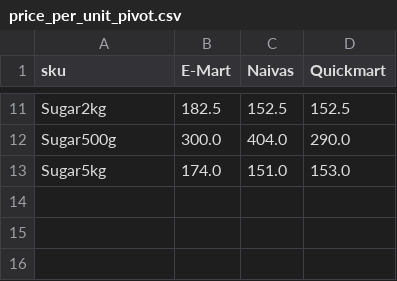
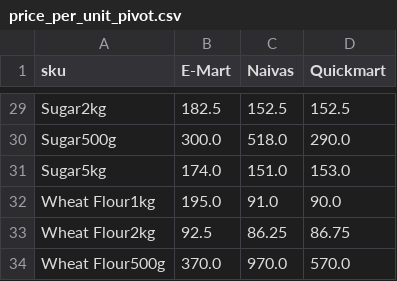
Before and after one commit to odawadavid/Webscraping, a CSV file: data/analytics/price_per_unit_pivot.csv, drawn as a sheet; only a part is shown, gaps mark what is left out; addresses are those after the commit; the diff covers the shown part only; the diff names each change by its address in the sheet, - before the commit and + after, or states it on an @@ line.

```diff
--- a/data/analytics/price_per_unit_pivot.csv
+++ b/data/analytics/price_per_unit_pivot.csv
-C30 (Naivas): 404.0
+C30 (Naivas): 518.0
+row 32: Wheat Flour1kg | 195.0 | 91.0 | 90.0
+row 33: Wheat Flour2kg | 92.5 | 86.25 | 86.75
+row 34: Wheat Flour500g | 370.0 | 970.0 | 570.0
```
Also changed, not shown: 18 added rows and 1 edited cell elsewhere in this file, data/raw/emart.csv, data/raw/quickmart.csv, 4 other files.
